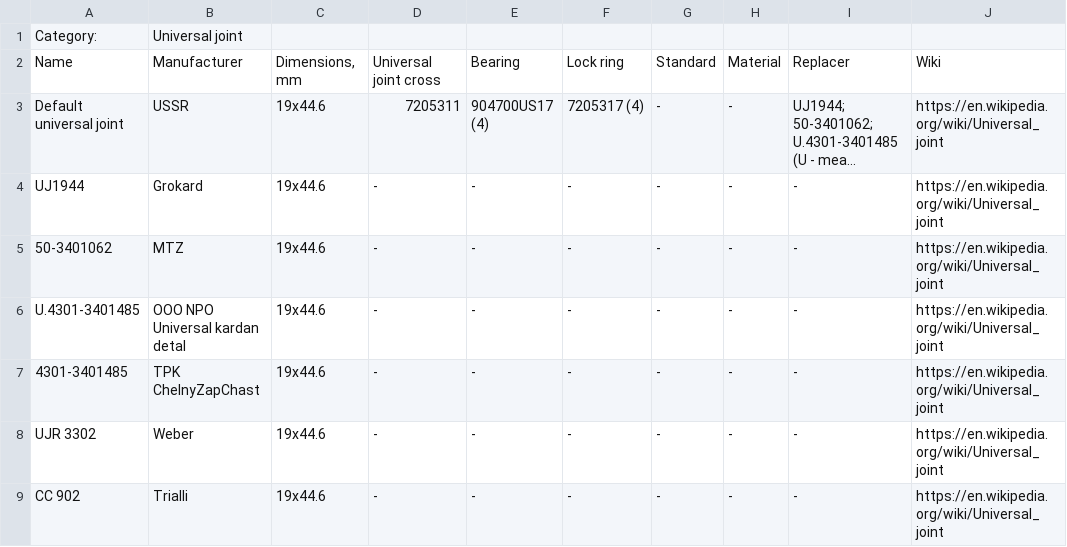
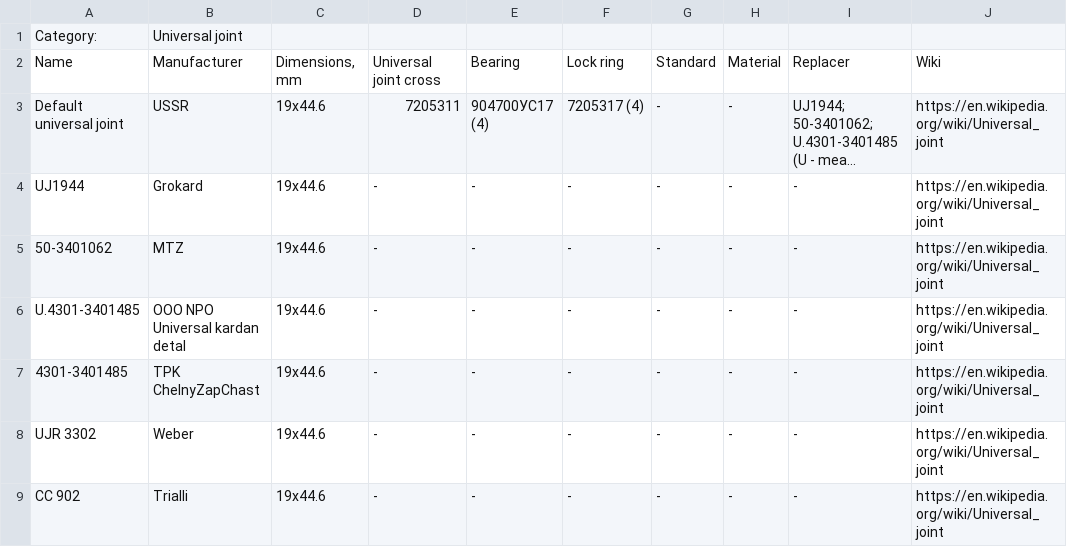
Before and after one commit to pazukdev/bearings-info, a CSV file: backend/src/main/resources/static/universal_joint.csv, drawn as a sheet; only a part is shown; long unchanged cells end in …; the diff names each change by its address in the sheet, - before the commit and + after, or states it on an @@ line.

```diff
--- a/backend/src/main/resources/static/universal_joint.csv
+++ b/backend/src/main/resources/static/universal_joint.csv
-E3: 904700US17 (4)
+E3: 904700УС17 (4)
```
Also changed, not shown: 22 other files.
